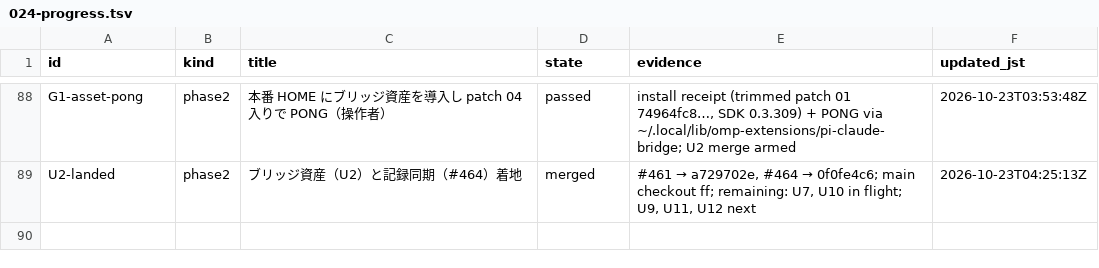
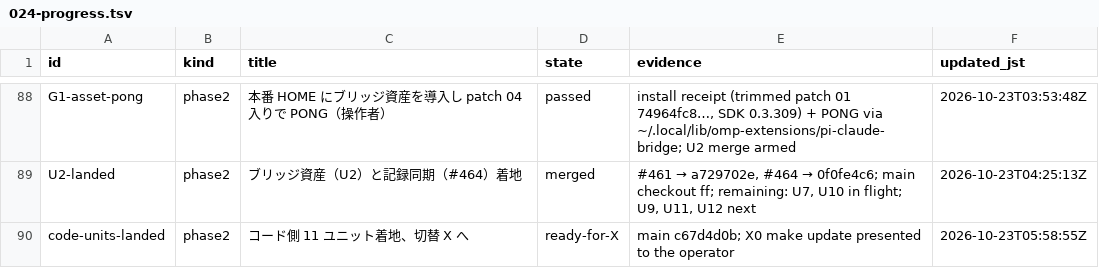
Before and after one commit to mryfmo/dotfiles, a TSV file: .orchestration/plans/024-progress.tsv, drawn as a sheet; only a part is shown, gaps mark what is left out.

```diff
--- a/.orchestration/plans/024-progress.tsv
+++ b/.orchestration/plans/024-progress.tsv
@@ -89 +89,2 @@ G1-asset-pong	phase2	本番 HOME にブリッジ資産を導入し patch 04 入
 U2-landed	phase2	ブリッジ資産（U2）と記録同期（#464）着地	merged	#461 → a729702e, #464 → 0f0fe4c6; main checkout ff; remaining: U7, U10 in flight; U9, U11, U12 next	2026-10-23T04:25:13Z
+code-units-landed	phase2	コード側 11 ユニット着地、切替 X へ	ready-for-X	main c67d4d0b; X0 make update presented to the operator	2026-10-23T05:58:55Z
```
Also changed, not shown: .orchestration/orchestrate/regime-cutover/ledger.tsv, .orchestration/orchestrate/regime-cutover/units.tsv, 7 other files.
